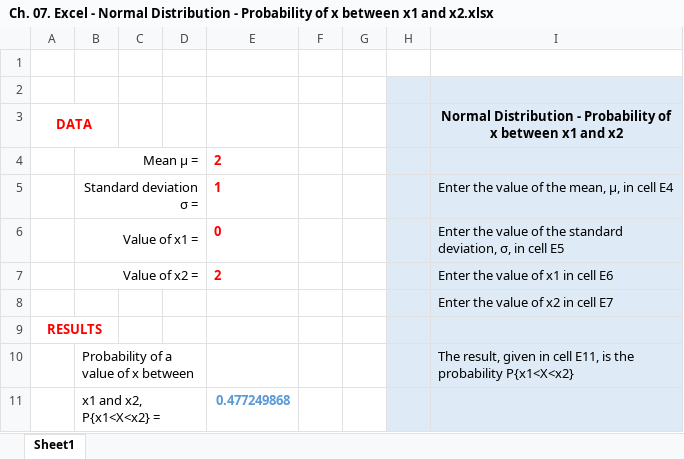
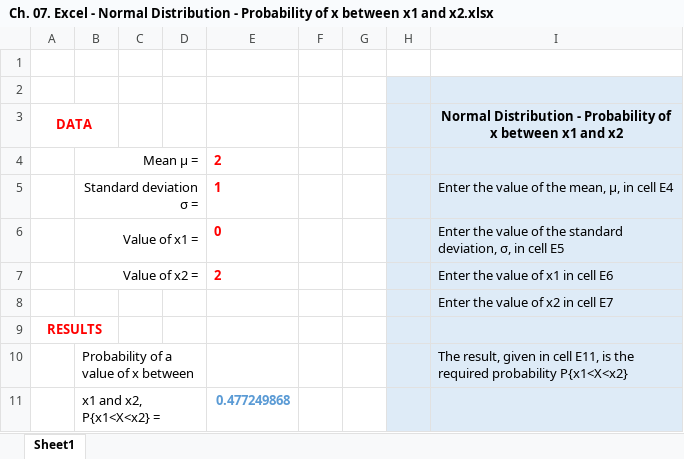
Before and after one commit to aperbook/APER, an Excel workbook: Excel/Ch. 07. Excel - Normal Distribution - Probability of x between x1 and x2.xlsx, sheet Sheet1, drawn as a sheet; values as stored, in another font and other column widths than the file's, no borders; the diff names each change by its address in the sheet, - before the commit and + after, or states it on an @@ line.

```diff
--- a/Excel/Ch. 07. Excel - Normal Distribution - Probability of x between x1 and x2.xlsx (sheet Sheet1)
+++ b/Excel/Ch. 07. Excel - Normal Distribution - Probability of x between x1 and x2.xlsx (sheet Sheet1)
-I10: …is the probability P{x1<X<x2}
+I10: …is the required probability P{x1<X<x2}
```
Also changed, not shown: Excel/Ch. 07. Excel - Binomial Distribution - Cumulative Probability.xlsx, Excel/Ch. 07. Excel - Normal Distribution - Inverse.xlsx, 5 other files.
